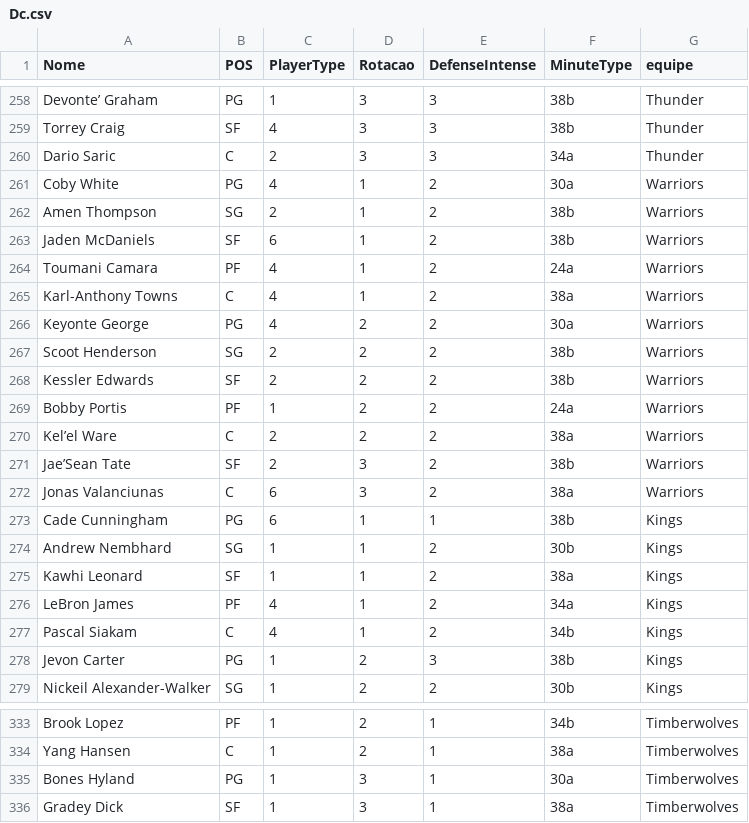
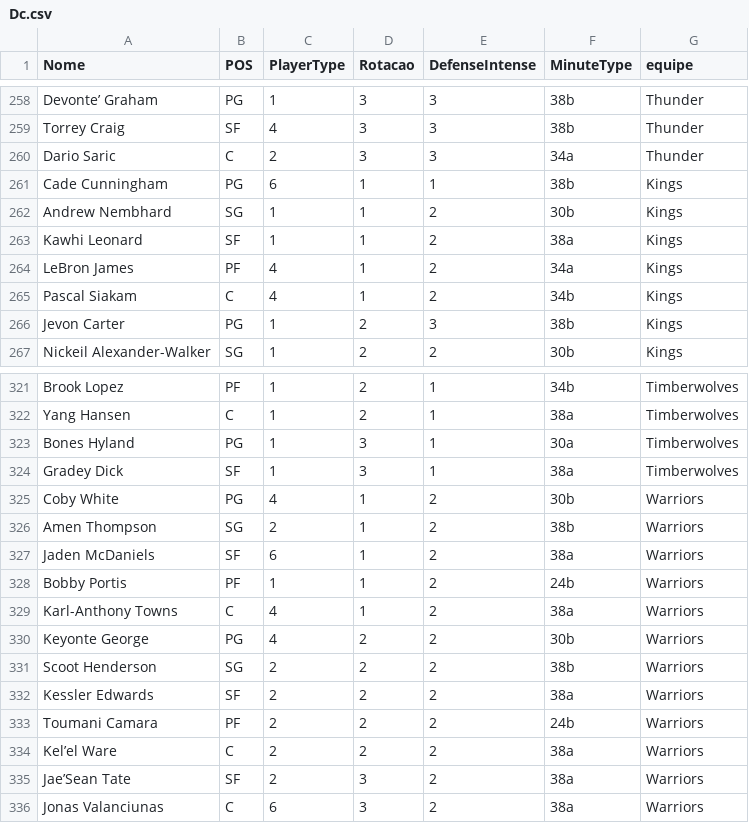
Before and after one commit to manriva-data/bratuganba, a CSV file: Dc.csv, drawn as a sheet; only a part is shown, gaps mark what is left out.

Commit message:
Atualiza Dc.csv para Warriors

```diff
--- a/Dc.csv
+++ b/Dc.csv
@@ -260,14 +260,2 @@ Torrey Craig, SF, 4, 3, 3, 38b,Thunder
 Dario Saric, C, 2, 3, 3, 34a,Thunder
-Coby White, PG, 4, 1, 2, 30a,Warriors
-Amen Thompson, SG, 2, 1, 2, 38b,Warriors
-Jaden McDaniels, SF, 6, 1, 2, 38b,Warriors
-Toumani Camara, PF, 4, 1, 2, 24a,Warriors
-Karl-Anthony Towns, C, 4, 1, 2, 38a,Warriors
-Keyonte George, PG, 4, 2, 2, 30a,Warriors
-Scoot Henderson, SG, 2, 2, 2, 38b,Warriors
-Kessler Edwards, SF, 2, 2, 2, 38b,Warriors
-Bobby Portis, PF, 1, 2, 2, 24a,Warriors
-Kel’el Ware, C, 2, 2, 2, 38a,Warriors
-Jae’Sean Tate, SF, 2, 3, 2, 38b,Warriors
-Jonas Valanciunas, C, 6, 3, 2, 38a,Warriors
 Cade Cunningham, PG, 6, 1, 1, 38b,Kings
@@ -336 +324,13 @@ Bones Hyland, PG, 1, 3, 1, 30a,Timberwolves
 Gradey Dick, SF, 1, 3, 1, 38a,Timberwolves
+Coby White, PG, 4, 1, 2, 30b,Warriors
+Amen Thompson, SG, 2, 1, 2, 38b,Warriors
+Jaden McDaniels, SF, 6, 1, 2, 38a,Warriors
+Bobby Portis, PF, 1, 1, 2, 24b,Warriors
+Karl-Anthony Towns, C, 4, 1, 2, 38a,Warriors
+Keyonte George, PG, 4, 2, 2, 30b,Warriors
+Scoot Henderson, SG, 2, 2, 2, 38b,Warriors
+Kessler Edwards, SF, 2, 2, 2, 38a,Warriors
+Toumani Camara, PF, 2, 2, 2, 24b,Warriors
+Kel’el Ware, C, 2, 2, 2, 38a,Warriors
+Jae’Sean Tate, SF, 2, 3, 2, 38a,Warriors
+Jonas Valanciunas, C, 6, 3, 2, 38a,Warriors
```
